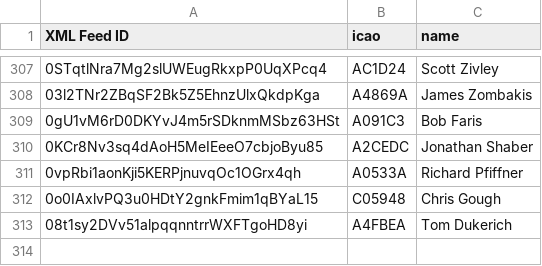
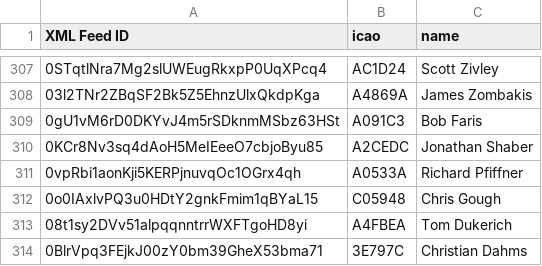
Before and after one commit to DavisChappins/SpotToOGN, a CSV file: Spotuser.csv, drawn as a sheet; only a part is shown, gaps mark what is left out; the diff names each change by its address in the sheet, - before the commit and + after, or states it on an @@ line.

Commit message:
Update Spotuser.csv

```diff
--- a/Spotuser.csv
+++ b/Spotuser.csv
+row 314: 0BlrVpq3FEjkJ00zY0bm39GheX53bma71 | 3E797C | Christian Dahms
```
